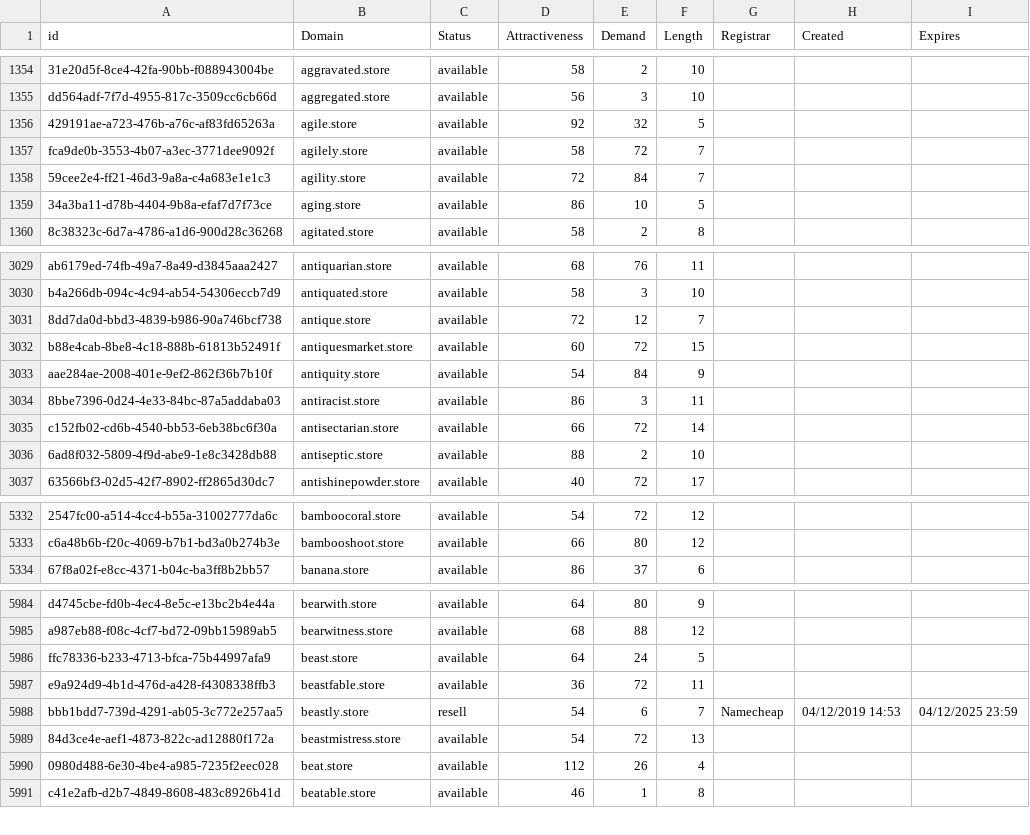
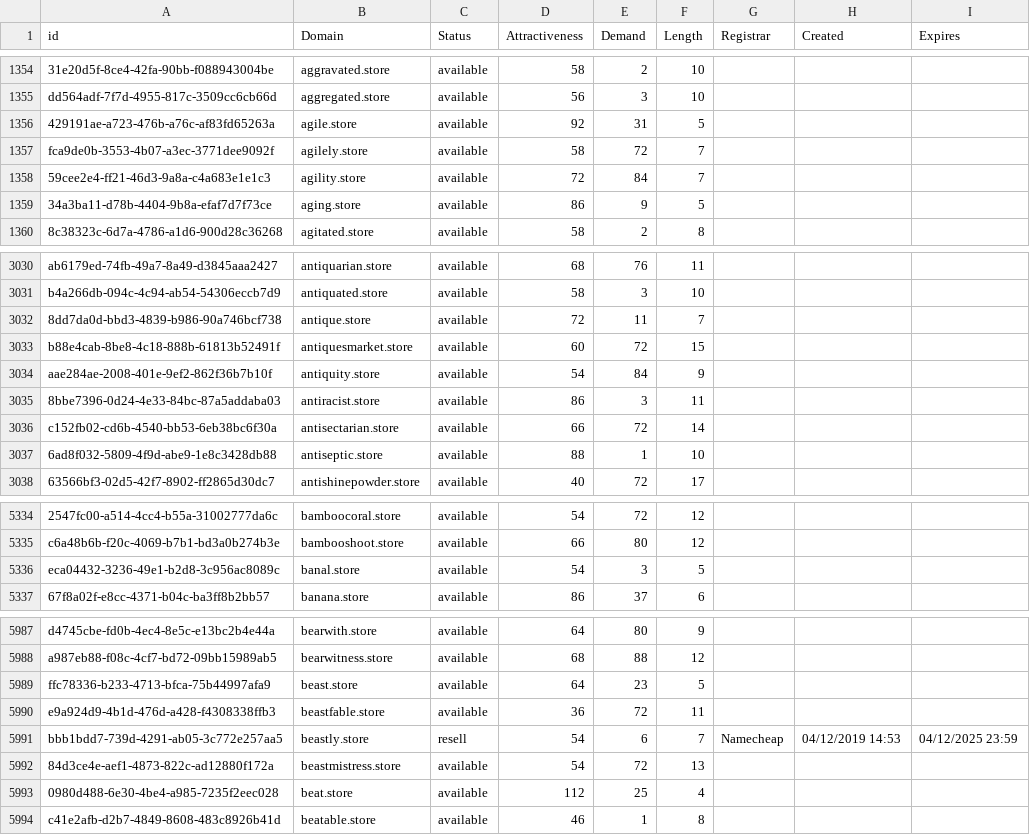
Before and after one commit to UniqueDomains/store-oneword-domains, a CSV file: store.csv, drawn as a sheet; only a part is shown, gaps mark what is left out; addresses are those after the commit; the diff covers the shown part only; the diff names each change by its address in the sheet, - before the commit and + after, or states it on an @@ line.

```diff
--- a/store.csv
+++ b/store.csv
-E1356 (Demand): 32
+E1356 (Demand): 31
-E1359 (Demand): 10
+E1359 (Demand): 9
-E3032 (Demand): 12
+E3032 (Demand): 11
-E3037 (Demand): 2
+E3037 (Demand): 1
+row 5336: eca04432-3236-49e1-b2d8-3c956ac8089c | banal.store | available | 54 | 3 | 5
-E5989 (Demand): 24
+E5989 (Demand): 23
-E5993 (Demand): 26
+E5993 (Demand): 25
```
Also changed, not shown: 3 added rows, 4 removed rows and 67 edited cells elsewhere in this file, 2 other files.
